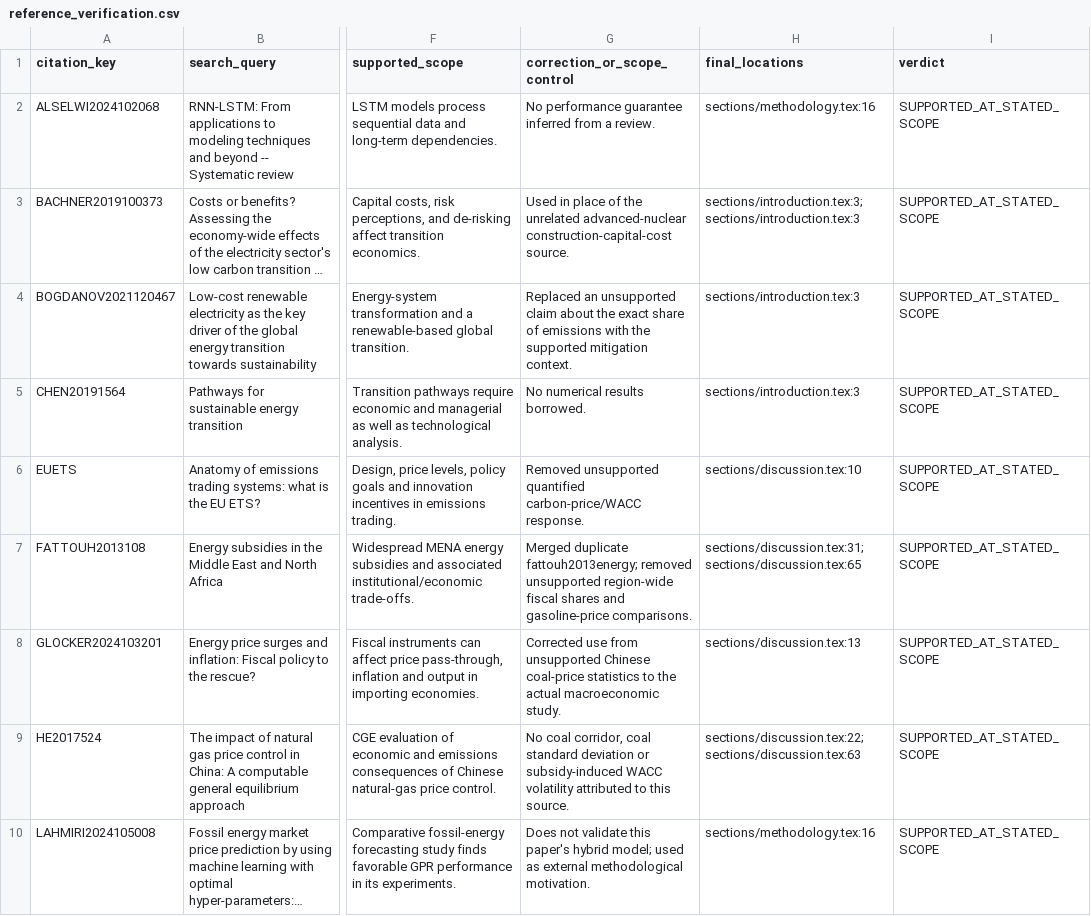
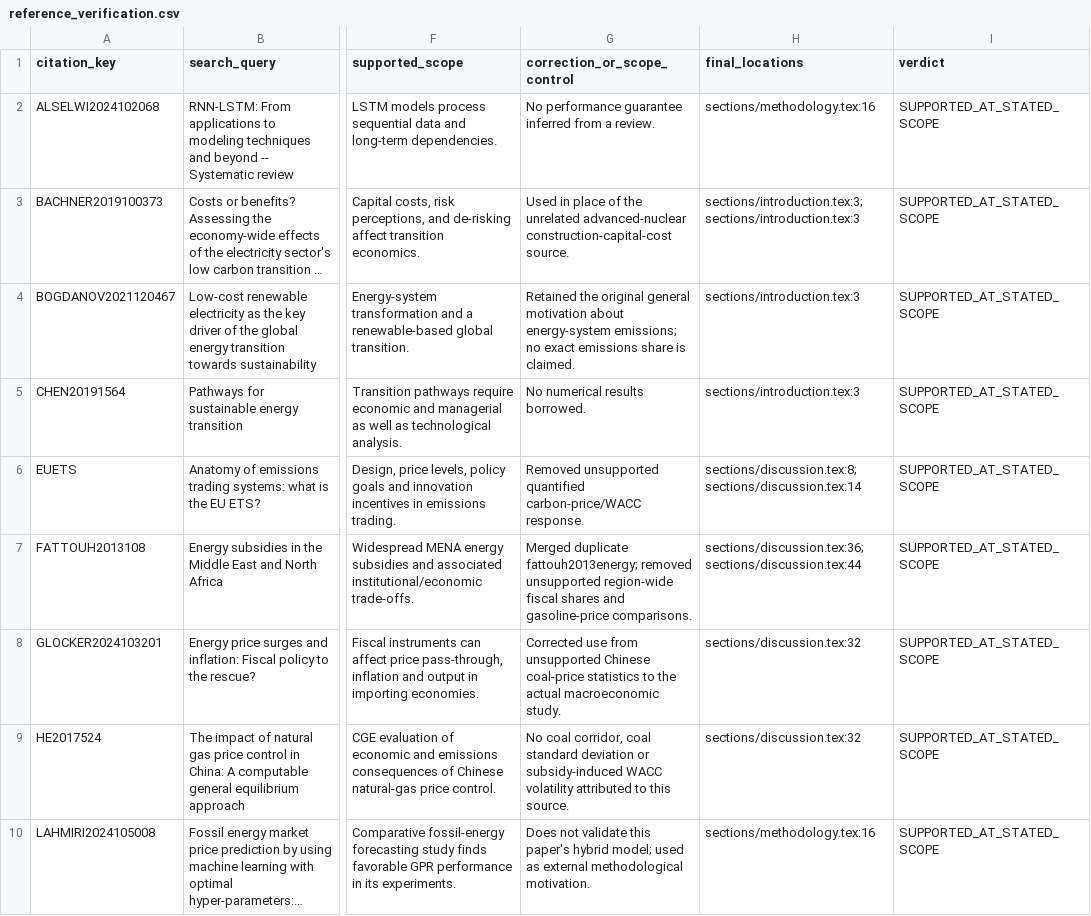
Before and after one commit to GreenComp-ERC/ImpactOfFossilFeulPrice, a CSV file: conference/ACAIT2026/audit/reference_verification.csv, drawn as a sheet; only a part is shown, gaps mark what is left out; long unchanged cells end in …; the diff covers the shown part only; the diff names each change by its address in the sheet, - before the commit and + after, or states it on an @@ line.

Commit message:
Restore original manuscript wording and original first-page framework figure

```diff
--- a/conference/ACAIT2026/audit/reference_verification.csv
+++ b/conference/ACAIT2026/audit/reference_verification.csv
-G4 (correction_or_scope_control): Replaced an unsupported claim about the exact share of emissions with the supported mitigation context.
+G4 (correction_or_scope_control): Retained the original general motivation about energy-system emissions; no exact emissions share is claimed.
-H6 (final_locations): sections/discussion.tex:10
+H6 (final_locations): sections/discussion.tex:8; sections/discussion.tex:14
-H7 (final_locations): sections/discussion.tex:31; sections/discussion.tex:65
+H7 (final_locations): sections/discussion.tex:36; sections/discussion.tex:44
-H8 (final_locations): sections/discussion.tex:13
+H8 (final_locations): sections/discussion.tex:32
-H9 (final_locations): sections/discussion.tex:22; sections/discussion.tex:63
+H9 (final_locations): sections/discussion.tex:32
```
Also changed, not shown: 18 edited cells elsewhere in this file, 31 other files.
